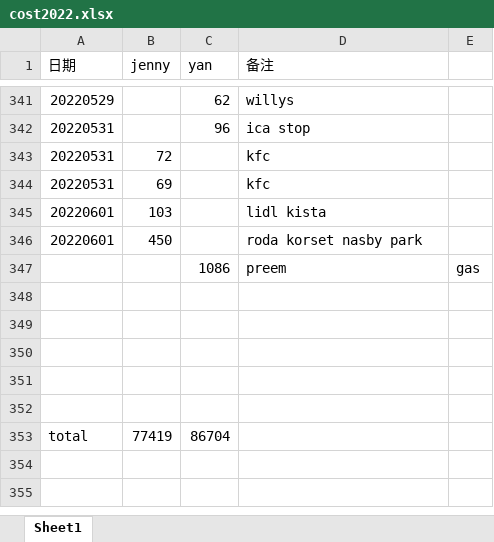
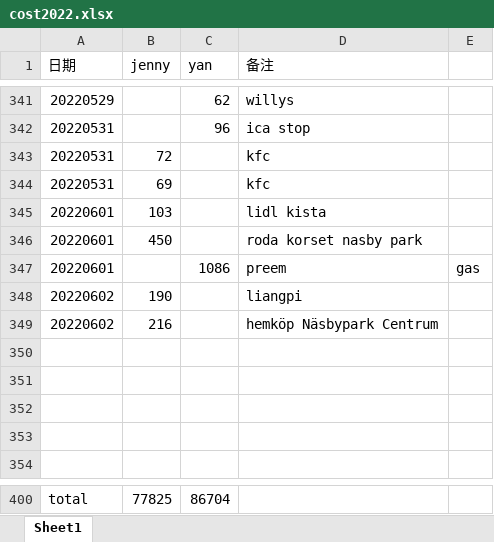
Before and after one commit to yanhuanwang/cost2022, an Excel workbook: cost2022.xlsx, sheet Sheet1, drawn as a sheet; only a part is shown, gaps mark what is left out; values as stored, in another font and other column widths than the file's, no borders; addresses are those after the commit; the diff covers the shown part only; the diff names each change by its address in the sheet, - before the commit and + after, or states it on an @@ line.

Commit message:
jenny06032022

```diff
--- a/cost2022.xlsx (sheet Sheet1)
+++ b/cost2022.xlsx (sheet Sheet1)
-A347 (日期): (empty)
+A347 (日期): 20220601
+row 348: 20220602 | 190 |  | liangpi
+row 349: 20220602 | 216 |  | hemköp Näsbypark Centrum
-B400 (jenny): 77419
+B400 (jenny): 77825
```
Also changed, not shown: 45 added rows elsewhere in this sheet, formulas that keep their value.
